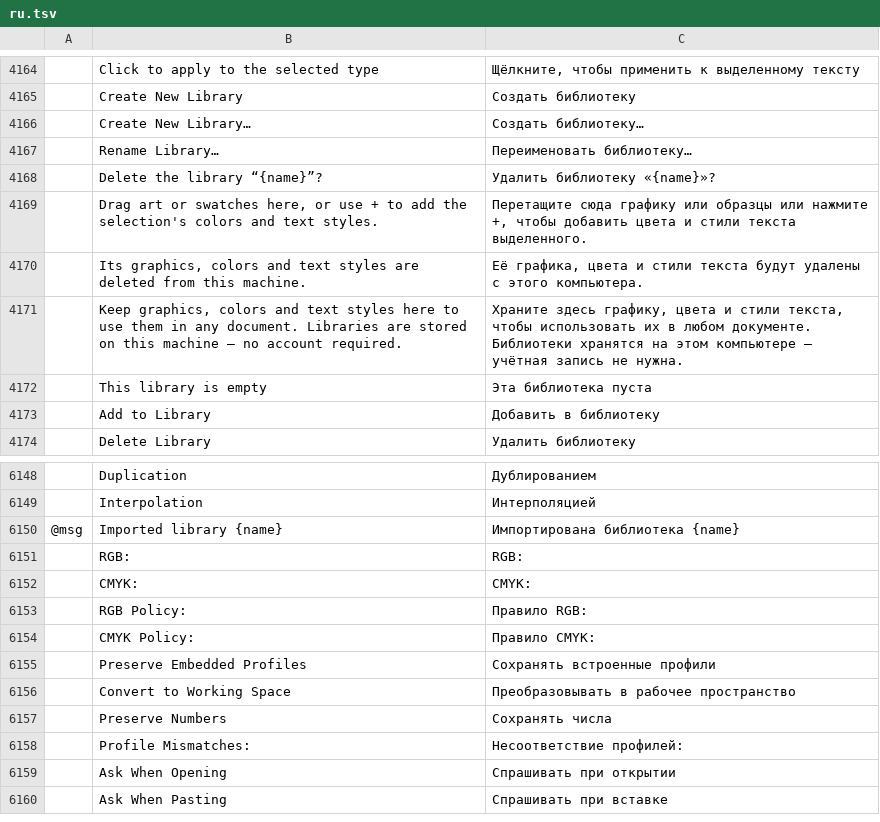
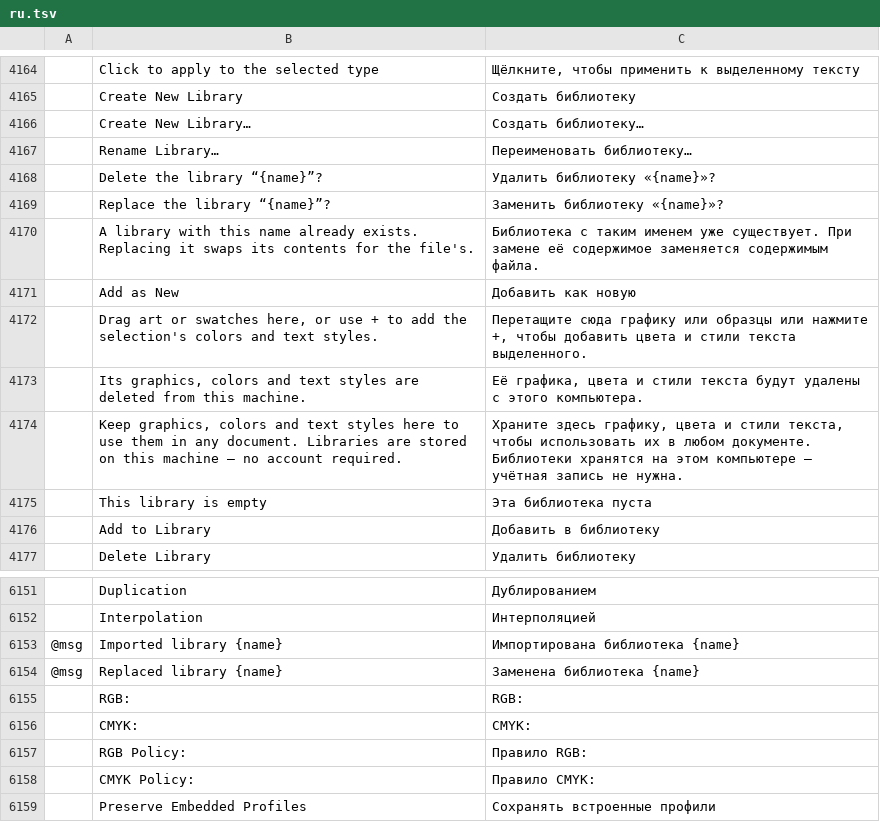
Before and after one commit to danngreen/vectorcraft, a TSV file: crates/ui-egui/src/i18n/ru.tsv, drawn as a sheet; only a part is shown, gaps mark what is left out; the shorter side is filled out with more unchanged rows; the diff names each change by its address in the sheet, - before the commit and + after, or states it on an @@ line.

```diff
--- a/crates/ui-egui/src/i18n/ru.tsv
+++ b/crates/ui-egui/src/i18n/ru.tsv
+row 4169:  | Replace the library “{name}”? | Заменить библиотеку «{name}»?
+row 4170:  | A library with this name already exists. Replacing it swaps its contents for the file's. | Библиотека с таким именем уже существует. При замене её содержимое заменяется содержимым файла.
+row 4171:  | Add as New | Добавить как новую
+row 6154: @msg | Replaced library {name} | Заменена библиотека {name}
```
Also changed, not shown: crates/ui-egui/src/i18n/bg.tsv, crates/ui-egui/src/i18n/el.tsv, 31 other files.
